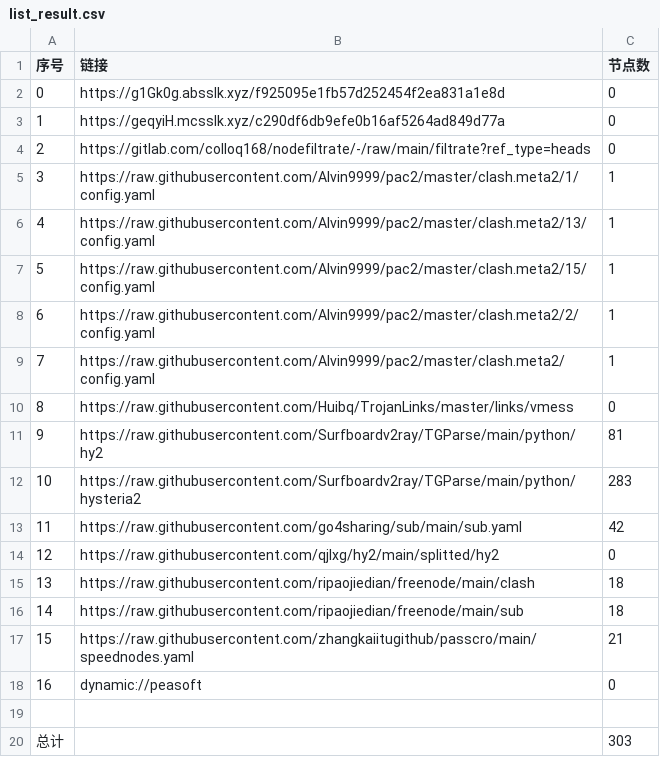
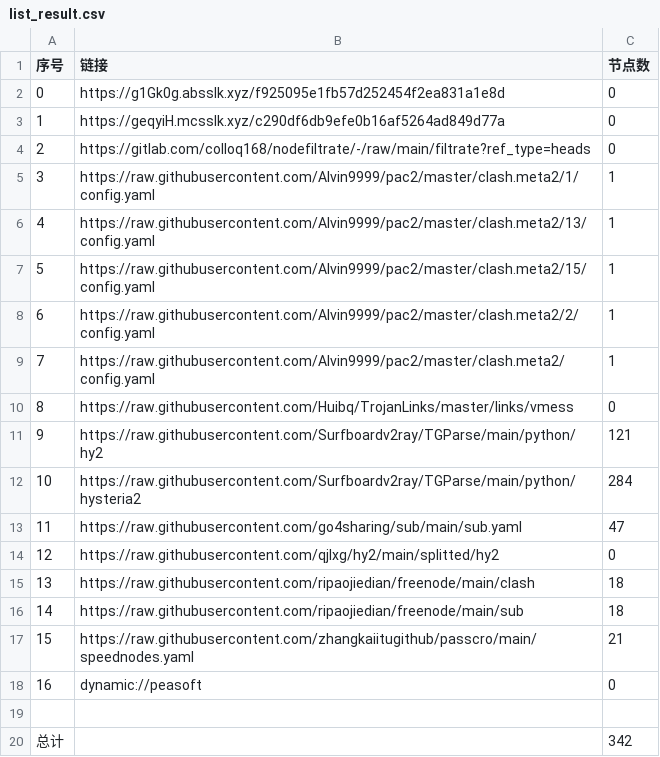
Before and after one commit to weg2025/AutoSearchPublicNodes, a CSV file: list_result.csv, drawn as a sheet.

```diff
--- a/list_result.csv
+++ b/list_result.csv
@@ -10,5 +10,5 @@
 8,https://raw.githubusercontent.com/Huibq/TrojanLinks/master/links/vmess,0
-9,https://raw.githubusercontent.com/Surfboardv2ray/TGParse/main/python/hy2,81
-10,https://raw.githubusercontent.com/Surfboardv2ray/TGParse/main/python/hysteria2,283
-11,https://raw.githubusercontent.com/go4sharing/sub/main/sub.yaml,42
+9,https://raw.githubusercontent.com/Surfboardv2ray/TGParse/main/python/hy2,121
+10,https://raw.githubusercontent.com/Surfboardv2ray/TGParse/main/python/hysteria2,284
+11,https://raw.githubusercontent.com/go4sharing/sub/main/sub.yaml,47
 12,https://raw.githubusercontent.com/qjlxg/hy2/main/splitted/hy2,0
@@ -19,2 +19,2 @@
 
-总计,,303
+总计,,342
```
Also changed, not shown: 26 other files.
